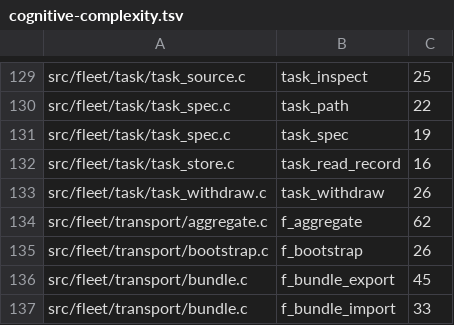
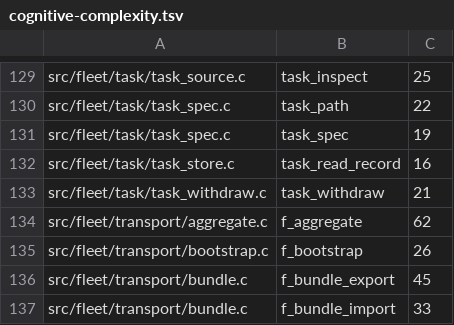
Before and after one commit to Someblueman/hydra, a TSV file: docs/quality/cognitive-complexity.tsv, drawn as a sheet; only a part is shown, gaps mark what is left out.

```diff
--- a/docs/quality/cognitive-complexity.tsv
+++ b/docs/quality/cognitive-complexity.tsv
@@ -132,3 +132,3 @@ src/fleet/task/task_spec.c	task_spec	19
 src/fleet/task/task_store.c	task_read_record	16
-src/fleet/task/task_withdraw.c	task_withdraw	26
+src/fleet/task/task_withdraw.c	task_withdraw	21
 src/fleet/transport/aggregate.c	f_aggregate	62
```
Also changed, not shown: 4 other files.
